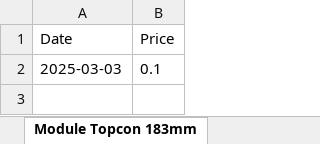
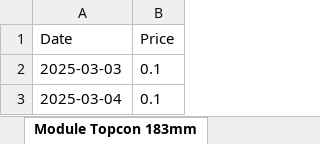
Before and after one commit to BoutahirYassine/Anticipation-of-Raw-Material-Prices, an Excel workbook: DataBI/SMM/Solar_Prices.xlsx, sheet Module Topcon 183mm, drawn as a sheet; values as stored, in another font and other column widths than the file's, no borders; the diff names each change by its address in the sheet, - before the commit and + after, or states it on an @@ line.

```diff
--- a/DataBI/SMM/Solar_Prices.xlsx (sheet Module Topcon 183mm)
+++ b/DataBI/SMM/Solar_Prices.xlsx (sheet Module Topcon 183mm)
+row 3: 2025-03-04 | 0.1
```
Also changed, not shown: sheet N-type Wafer, sheet Cell Topcon 183mm, sheet Silver Rear_side, sheet Silver Busbar front-side, sheet Silver finger front-side.
